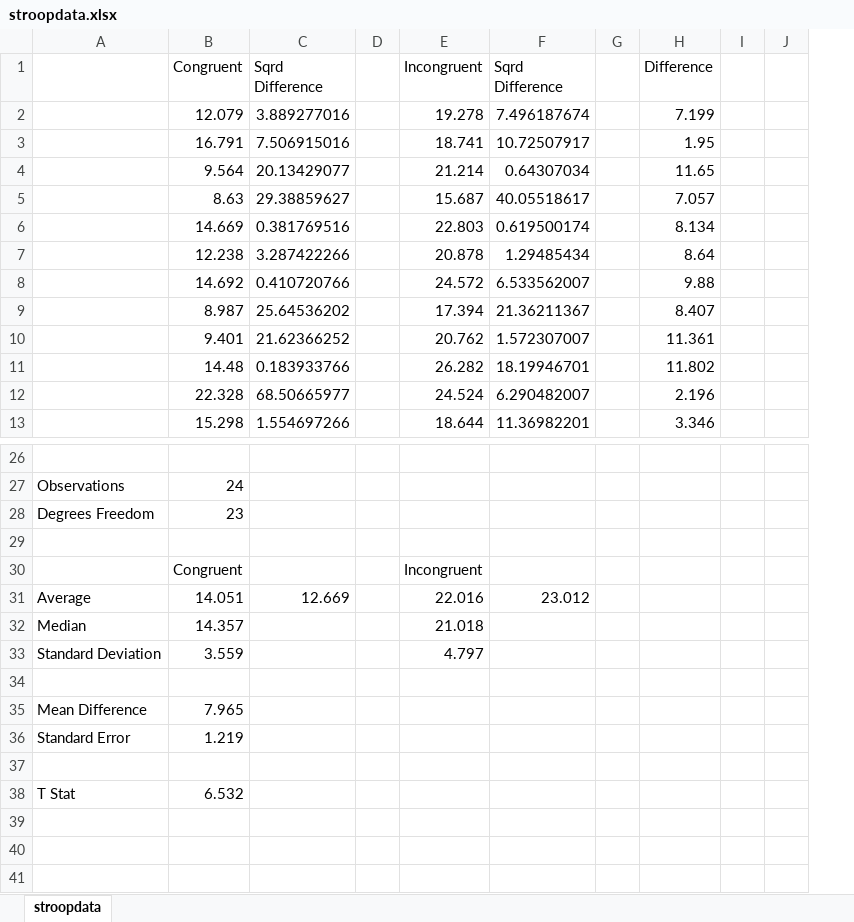
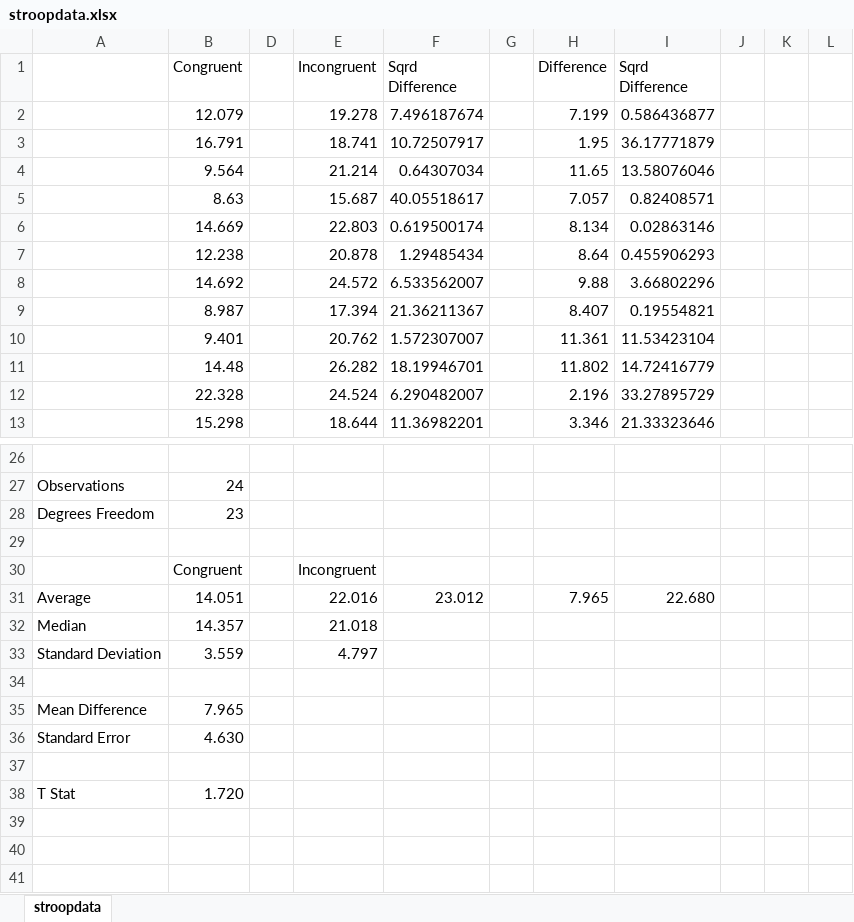
Before and after one commit to JoshuaMSchultz/data_analyst_nano_p1, an Excel workbook: stroopdata.xlsx, sheet stroopdata, drawn as a sheet; only a part is shown, gaps mark what is left out; values as stored, in another font and other column widths than the file's, no borders; charts and pictures not drawn; removed rows and columns are numbered as before the commit, all else as after; the diff names each change by its address in the sheet, - before the commit and + after, or states it on an @@ line.

```diff
--- a/stroopdata.xlsx (sheet stroopdata)
+++ b/stroopdata.xlsx (sheet stroopdata)
@@ column C (Sqrd Difference) hidden, rows 2-13: 3.889277016 | 7.506915016 | 20.13429077 | 29.38859627 | 0.381769516 | 3.287422266 | 0.410720766 | 25.64536202 | 21.62366252 | 0.183933766 | 68.50665977 | 1.554697266; row 31: 12.669 @@
+column I (Sqrd Difference), rows 2-13: 0.586436877 | 36.17771879 | 13.58076046 | 0.82408571 | 0.02863146 | 0.455906293 | 3.66802296 | 0.19554821 | 11.53423104 | 14.72416779 | 33.27895729 | 21.33323646; row 31: 22.680
+column K, empty
-H31 (Difference): (empty)
+H31 (Difference): 7.965
-B36 (Congruent): 1.219
+B36 (Congruent): 4.630
-B38 (Congruent): 6.532
+B38 (Congruent): 1.720
```
Also changed, not shown: charts or pictures, 1 other file.
